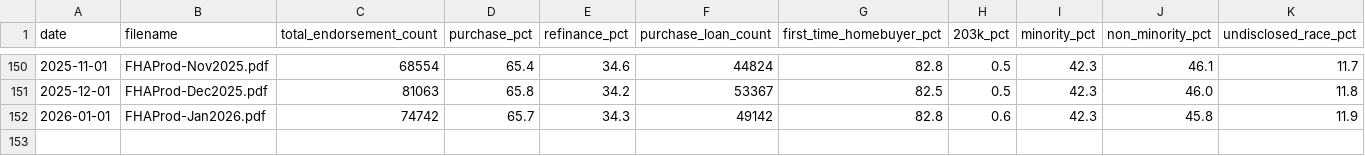
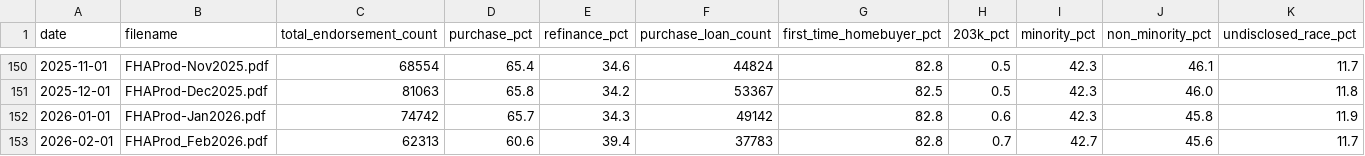
Before and after one commit to ssusin270/cmasite, a CSV file: assets/data/fha_data_tab4.csv, drawn as a sheet; only a part is shown, gaps mark what is left out; rows hold the shown columns only; the diff names each change by its address in the sheet, - before the commit and + after, or states it on an @@ line.

```diff
--- a/assets/data/fha_data_tab4.csv
+++ b/assets/data/fha_data_tab4.csv
+row 153: 2026-02-01 | FHAProd_Feb2026.pdf | 62313 | 60.6 | 39.4 | 37783 | 82.8 | 0.7 | 42.7 | 45.6 | 11.7
```
Also changed, not shown: assets/data/fha_data_tab1.csv, assets/data/fha_data_tab3.csv.
